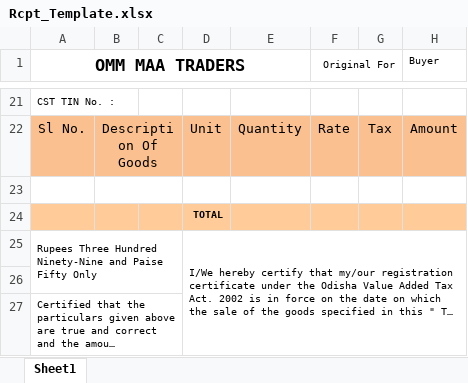
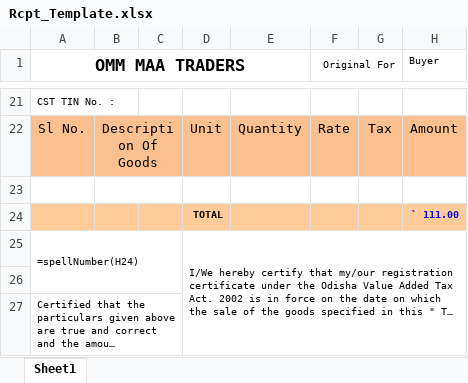
Before and after one commit to sujitmajumdar42/Trading, an Excel workbook: controller/rcpt/Rcpt_Template.xlsx, sheet Sheet1, drawn as a sheet; only a part is shown, gaps mark what is left out; long unchanged cells end in …; values as stored, in another font and other column widths than the file's, no borders; charts and pictures not drawn; the diff names each change by its address in the sheet, - before the commit and + after, or states it on an @@ line.

```diff
--- a/controller/rcpt/Rcpt_Template.xlsx (sheet Sheet1)
+++ b/controller/rcpt/Rcpt_Template.xlsx (sheet Sheet1)
-H24 (Buyer): (empty)
+H24 (Buyer): ` 111.00
-A25 (OMM MAA TRADERS): Rupees Three Hundred Ninety-Nine and Paise Fifty Only
+A25 (OMM MAA TRADERS): =spellNumber(H24)
```
Also changed, not shown: 7 other files.
